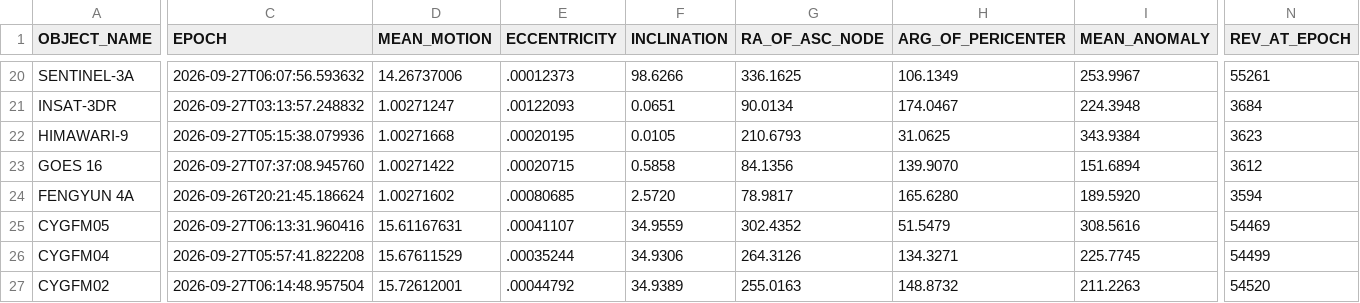
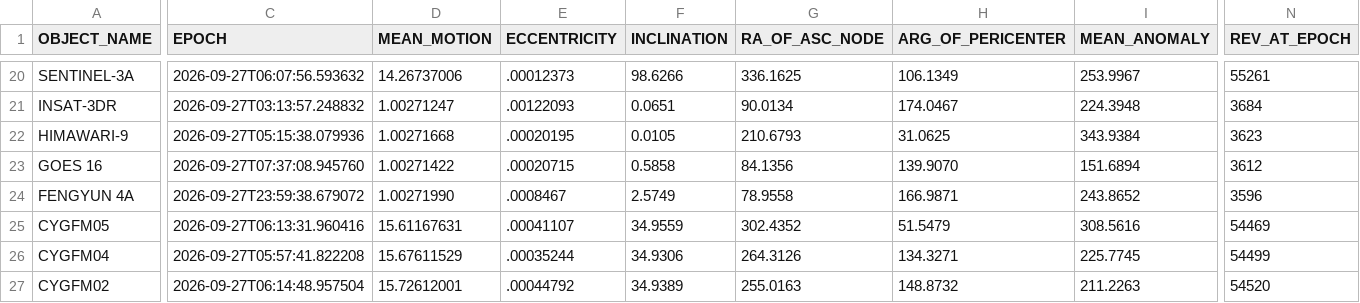
Before and after one commit to BG6UD/dtrac.cn, a CSV file: weather.csv, drawn as a sheet; only a part is shown, gaps mark what is left out; the diff covers the shown part only; the diff names each change by its address in the sheet, - before the commit and + after, or states it on an @@ line.

```diff
--- a/weather.csv
+++ b/weather.csv
-C24 (EPOCH): 2026-09-26T20:21:45.186624
+C24 (EPOCH): 2026-09-27T23:59:38.679072
-D24 (MEAN_MOTION): 1.00271602
+D24 (MEAN_MOTION): 1.00271990
-E24 (ECCENTRICITY): .00080685
+E24 (ECCENTRICITY): .0008467
-F24 (INCLINATION): 2.5720
+F24 (INCLINATION): 2.5749
-G24 (RA_OF_ASC_NODE): 78.9817
+G24 (RA_OF_ASC_NODE): 78.9558
-H24 (ARG_OF_PERICENTER): 165.6280
+H24 (ARG_OF_PERICENTER): 166.9871
-I24 (MEAN_ANOMALY): 189.5920
+I24 (MEAN_ANOMALY): 243.8652
-N24 (REV_AT_EPOCH): 3594
+N24 (REV_AT_EPOCH): 3596
```
Also changed, not shown: 1 edited cell elsewhere in this file, 3 other files.
